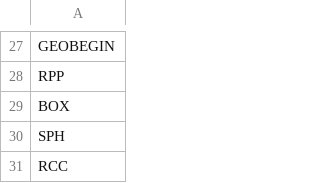
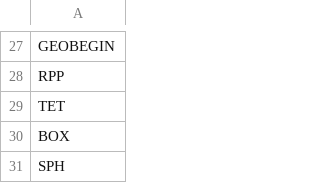
Before and after one commit to xinwenir/flair, a CSV file: flair-2.3/utils/cardorder.csv, drawn as a sheet; only a part is shown, gaps mark what is left out; the shorter side is filled out with more unchanged rows.

```diff
--- a/flair-2.3/utils/cardorder.csv
+++ b/flair-2.3/utils/cardorder.csv
@@ -28,2 +28,3 @@ GEOBEGIN
 RPP
+TET
 BOX
```
Also changed, not shown: 14 other files.
